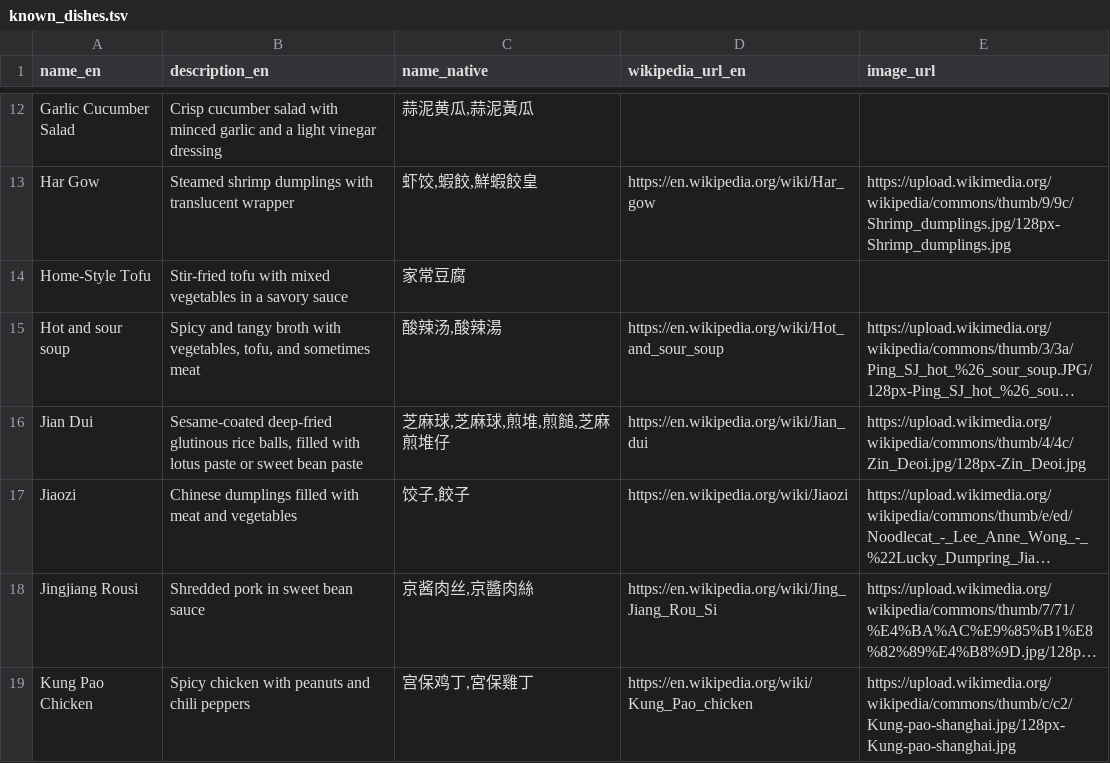
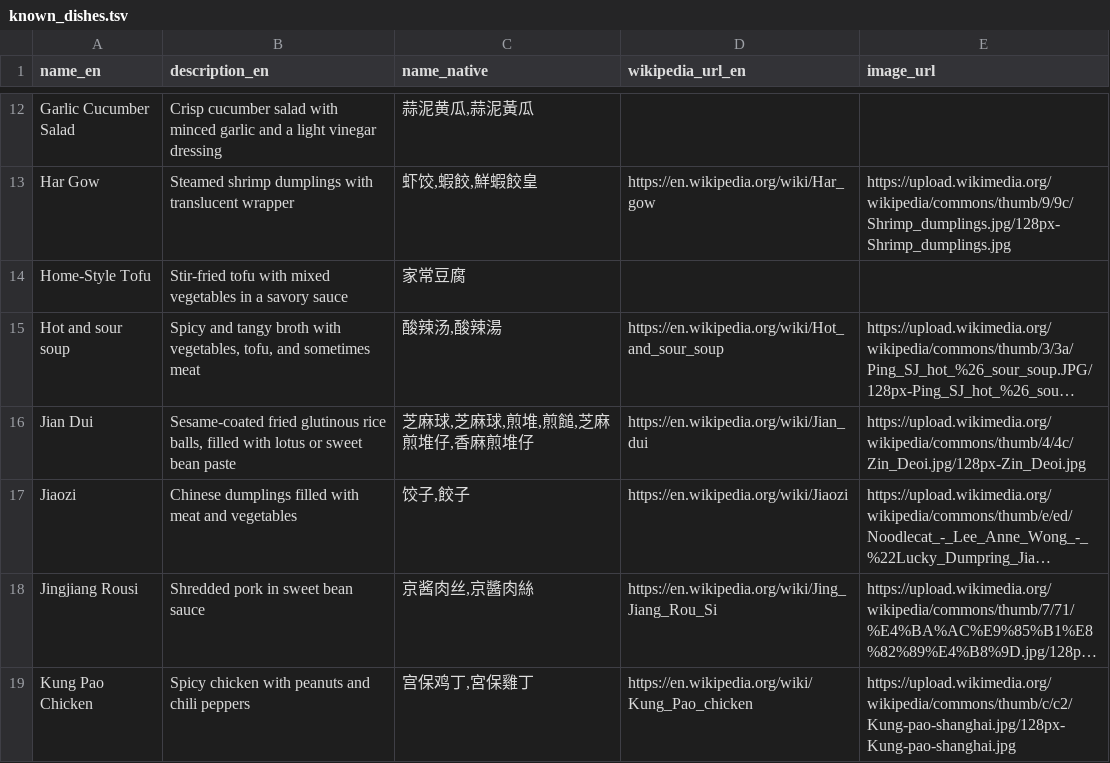
Before and after one commit to FoodTBD/menudb, a TSV file: known_dishes.tsv, drawn as a sheet; only a part is shown, gaps mark what is left out; long unchanged cells end in …; the diff names each change by its address in the sheet, - before the commit and + after, or states it on an @@ line.

```diff
--- a/known_dishes.tsv
+++ b/known_dishes.tsv
-B16 (description_en): Sesame-coated deep-fried glutinous rice balls, filled with lotus paste or sweet…
+B16 (description_en): Sesame-coated fried glutinous rice balls, filled with lotus or sweet…
-C16 (name_native): 芝麻球,芝麻球,煎堆,煎䭔,芝麻煎堆仔
+C16 (name_native): 芝麻球,芝麻球,煎堆,煎䭔,芝麻煎堆仔,香麻煎堆仔
```
Also changed, not shown: 16 other files.
